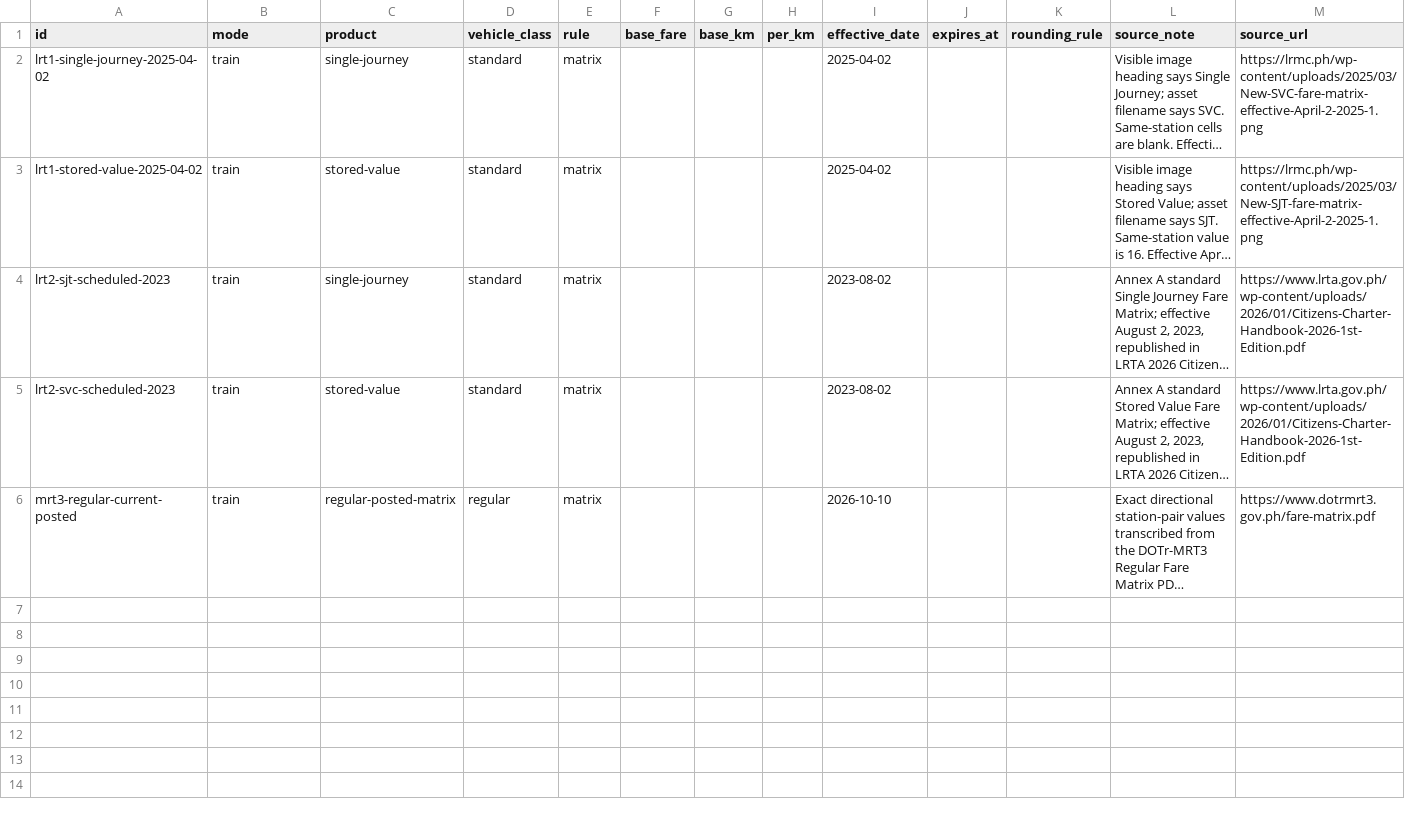
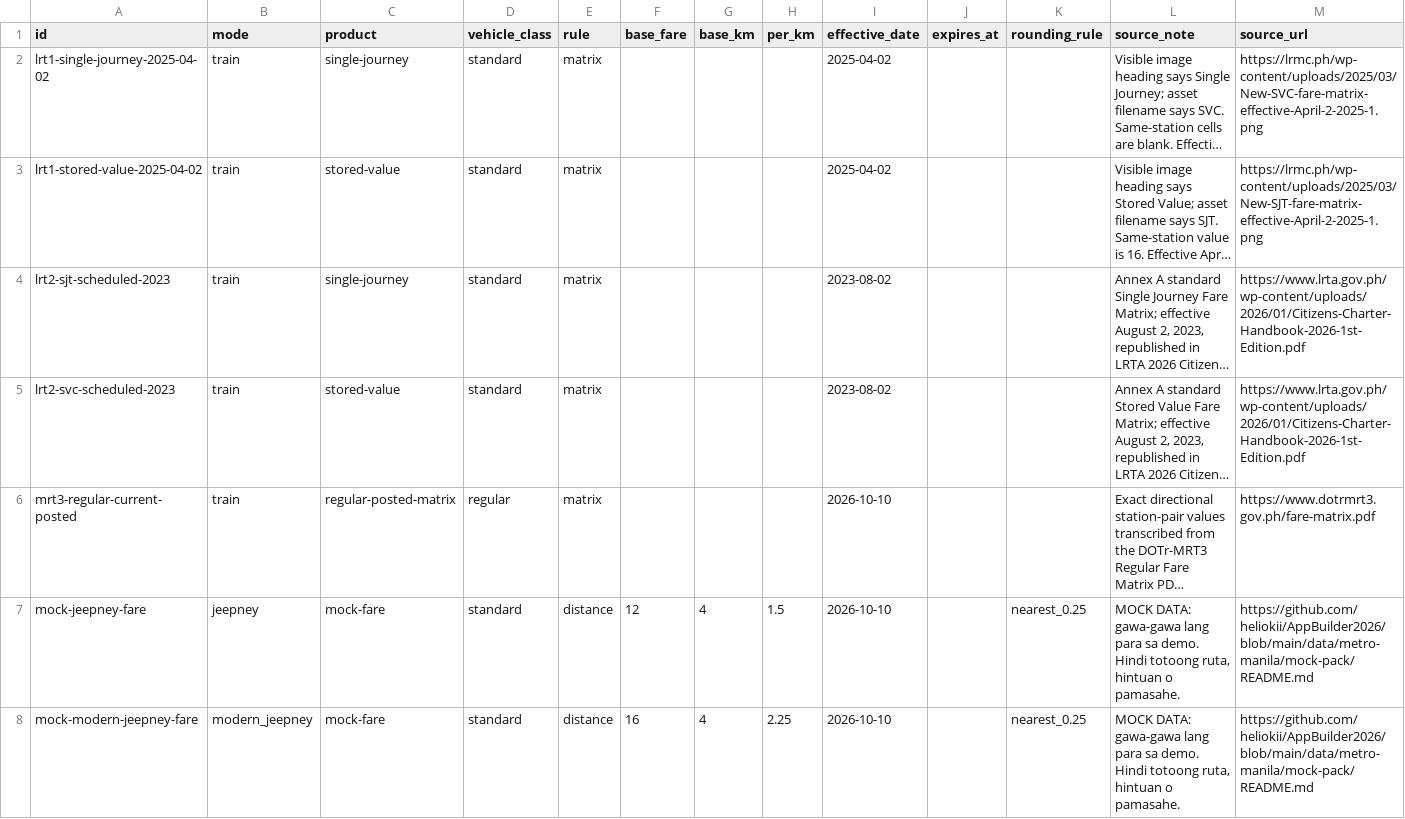
Before and after one commit to heliokii/Para_Commute-Copilot, a CSV file: data/metro-manila/pack/fares.csv, drawn as a sheet; only a part is shown; long unchanged cells end in …; rows hold the shown columns only; the diff names each change by its address in the sheet, - before the commit and + after, or states it on an @@ line.

```diff
--- a/data/metro-manila/pack/fares.csv
+++ b/data/metro-manila/pack/fares.csv
+row 7: mock-jeepney-fare | jeepney | mock-fare | standard | distance | 12 | 4 | 1.5 | 2026-10-10 |  | nearest_0.25 | MOCK DATA: gawa-gawa lang para sa demo. Hindi totoong ruta, hintuan o pamasahe. | https://github.com/heliokii/AppBuilder2026/blob/main/data/metro-manila/mock-pack/README.md
+row 8: mock-modern-jeepney-fare | modern_jeepney | mock-fare | standard | distance | 16 | 4 | 2.25 | 2026-10-10 |  | nearest_0.25 | MOCK DATA: gawa-gawa lang para sa demo. Hindi totoong ruta, hintuan o pamasahe. | https://github.com/heliokii/AppBuilder2026/blob/main/data/metro-manila/mock-pack/README.md
```
Also changed, not shown: data/metro-manila/pack/landmarks.csv, 27 other files.
